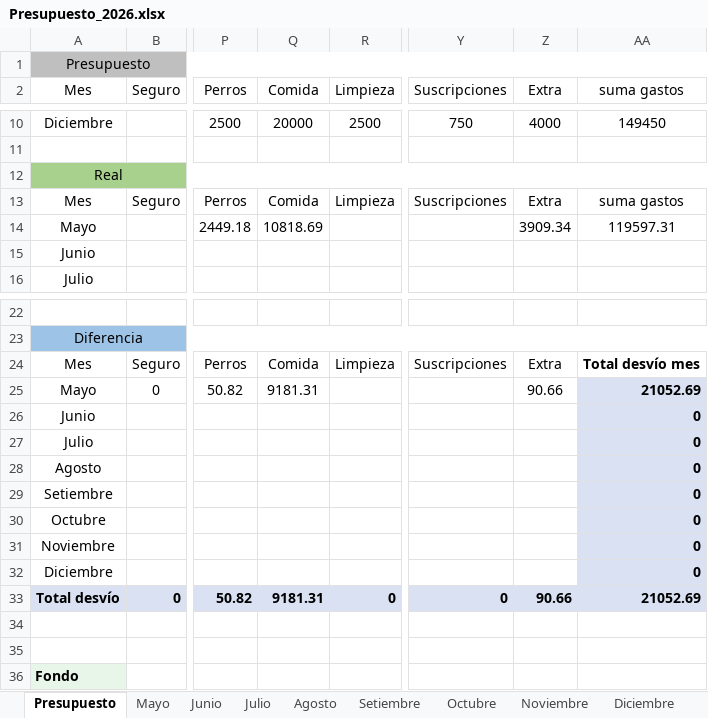
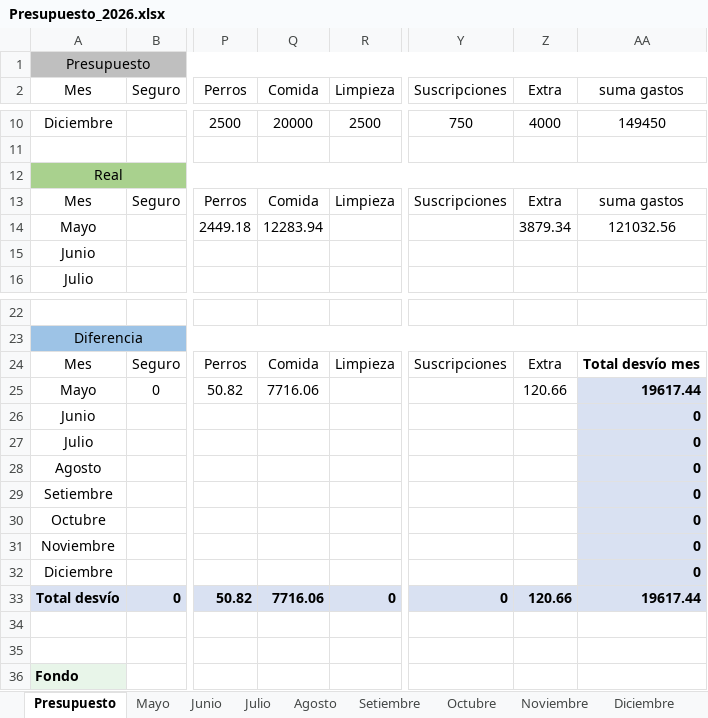
Before and after one commit to PersonalCasa/Presupuesto, an Excel workbook: Presupuesto_2026.xlsx, sheet Presupuesto, drawn as a sheet; only a part is shown, gaps mark what is left out; values as stored, in another font and other column widths than the file's, no borders; conditional formats not drawn; the diff names each change by its address in the sheet, - before the commit and + after, or states it on an @@ line.

Commit message:
Add files via upload

```diff
--- a/Presupuesto_2026.xlsx (sheet Presupuesto)
+++ b/Presupuesto_2026.xlsx (sheet Presupuesto)
-Q14 (Comida): 10818.69
+Q14 (Comida): 12283.94
-Z14 (Extra): 3909.34
+Z14 (Extra): 3879.34
-AA14 (suma gastos): 119597.31
+AA14 (suma gastos): 121032.56
-Q25 (Comida): 9181.31
+Q25 (Comida): 7716.06
-Z25 (Extra): 90.66
+Z25 (Extra): 120.66
-AA25 (suma gastos): 21052.69
+AA25 (suma gastos): 19617.44
-Q33 (Comida): 9181.31
+Q33 (Comida): 7716.06
-Z33 (Extra): 90.66
+Z33 (Extra): 120.66
-AA33 (suma gastos): 21052.69
+AA33 (suma gastos): 19617.44
```
Also changed, not shown: sheet Mayo.
